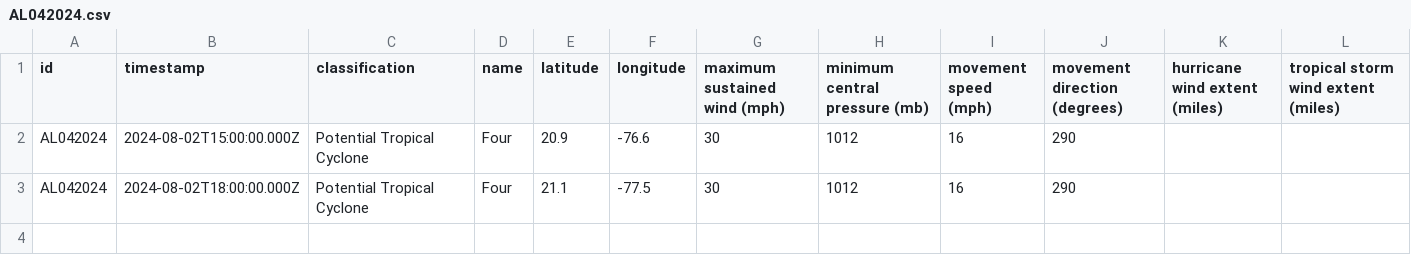
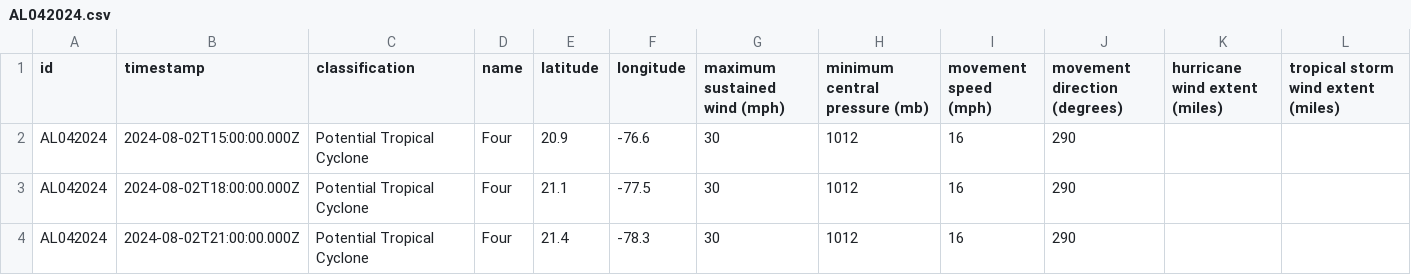
Before and after one commit to mgwalker/atlantic-hurricanes, a CSV file: data/csv/AL042024.csv, drawn as a sheet.

```diff
--- a/data/csv/AL042024.csv
+++ b/data/csv/AL042024.csv
@@ -3 +3,2 @@ AL042024,2024-08-02T15:00:00.000Z,Potential Tropical Cyclone,Four,20.9,-76.6,30,
 AL042024,2024-08-02T18:00:00.000Z,Potential Tropical Cyclone,Four,21.1,-77.5,30,1012,16,290,,
+AL042024,2024-08-02T21:00:00.000Z,Potential Tropical Cyclone,Four,21.4,-78.3,30,1012,16,290,,
```
Also changed, not shown: 6 other files.
